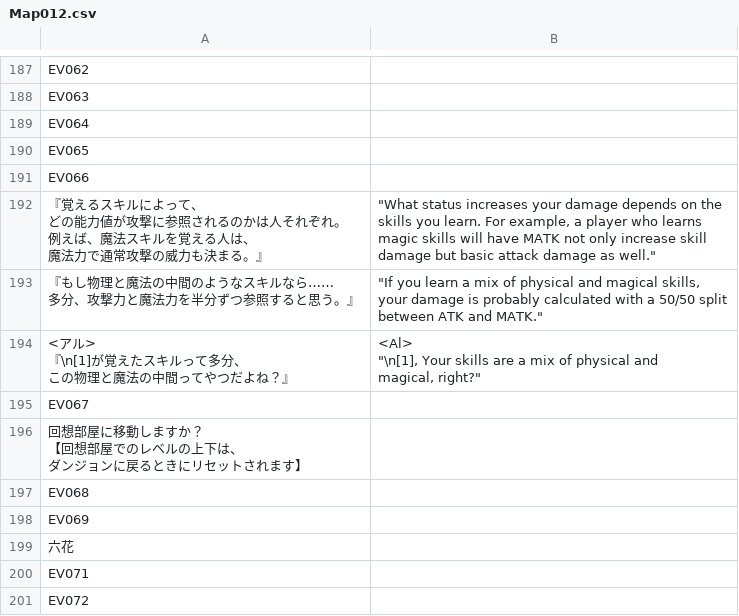
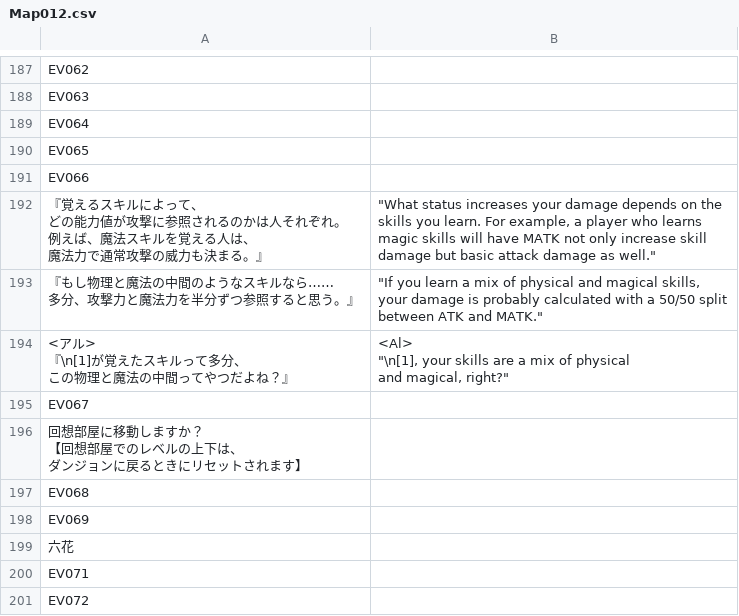
Before and after one commit to PummelsTL/TowerOfAlfimia, a CSV file: www/data/Map012.csv, drawn as a sheet; only a part is shown, gaps mark what is left out; ↵ is a line break in a cell; the diff covers the shown part only; the diff names each change by its address in the sheet, - before the commit and + after, or states it on an @@ line.

```diff
--- a/www/data/Map012.csv
+++ b/www/data/Map012.csv
-B194: <Al> ↵ "\n[1], Your skills are…
+B194: <Al> ↵ "\n[1], your skills are…
```
Also changed, not shown: 10 edited cells elsewhere in this file.
